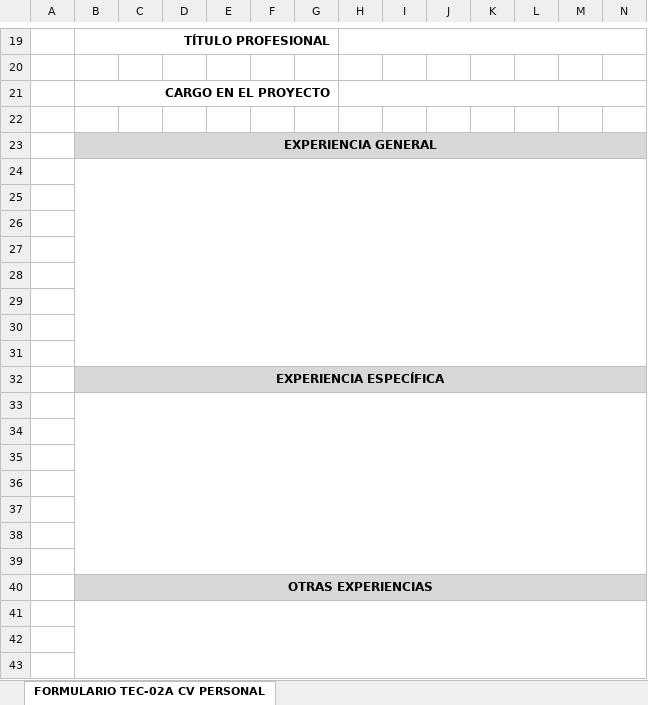
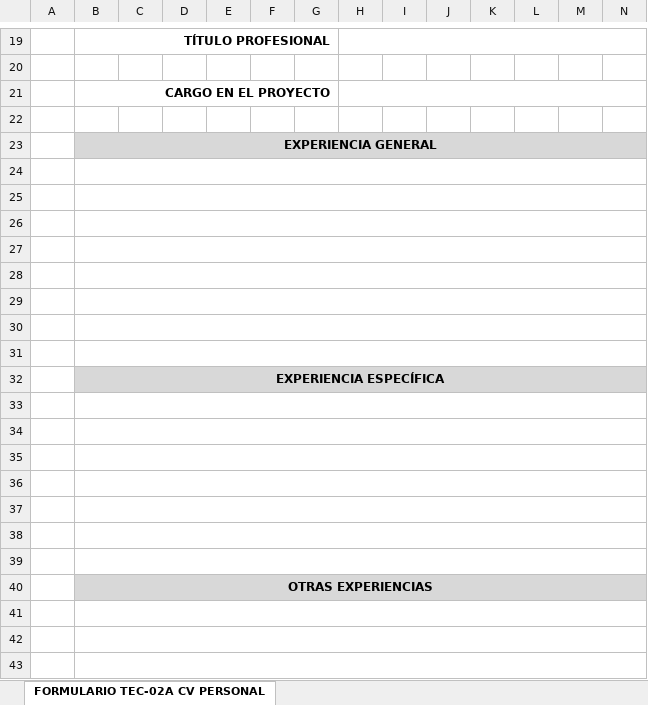
Before and after one commit to paoloncm/afk-gestionpersonas, an Excel workbook: static/templates/tec02-A_template.xlsx, sheet FORMULARIO TEC-02A CV PERSONAL, drawn as a sheet; only a part is shown, gaps mark what is left out; values as stored, in another font and other column widths than the file's, no borders; charts and pictures not drawn; the diff covers the shown part only; the diff names each change by its address in the sheet, - before the commit and + after, or states it on an @@ line.

Commit message:
feat: update TEC-02A template layout and multiline auto height

```diff
--- a/static/templates/tec02-A_template.xlsx (sheet FORMULARIO TEC-02A CV PERSONAL)
+++ b/static/templates/tec02-A_template.xlsx (sheet FORMULARIO TEC-02A CV PERSONAL)
-B24:W31 merged
+B24:W24 merged
+B25:W25 merged
+B26:W26 merged
+B27:W27 merged
+B28:W28 merged
+B29:W29 merged
+B30:W30 merged
+B31:W31 merged
-B33:W39 merged
+B33:W33 merged
+B34:W34 merged
+B35:W35 merged
+B36:W36 merged
+B37:W37 merged
+B38:W38 merged
+B39:W39 merged
-B41:W47 merged
+B41:W41 merged
+B42:W42 merged
+B43:W43 merged
```
Also changed, not shown: merged cells elsewhere in this sheet, charts or pictures, 1 other file.
